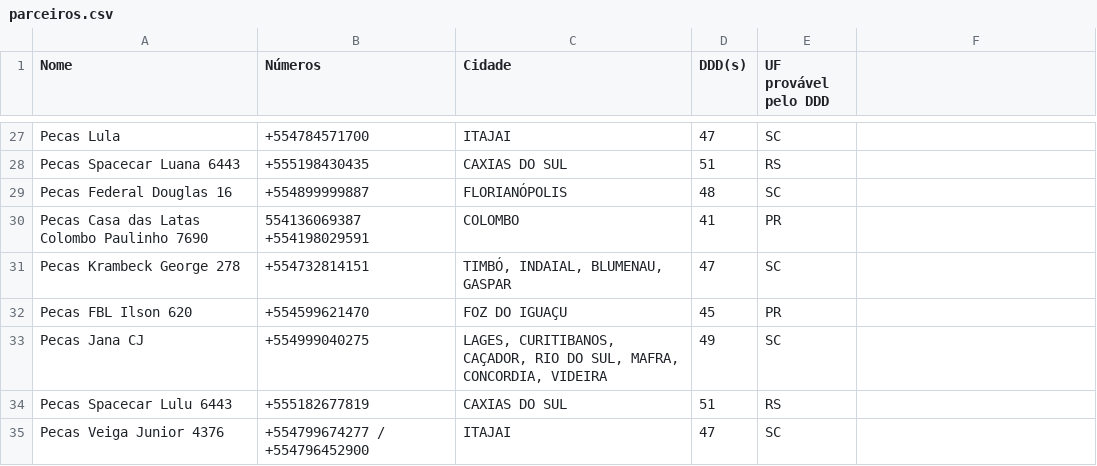
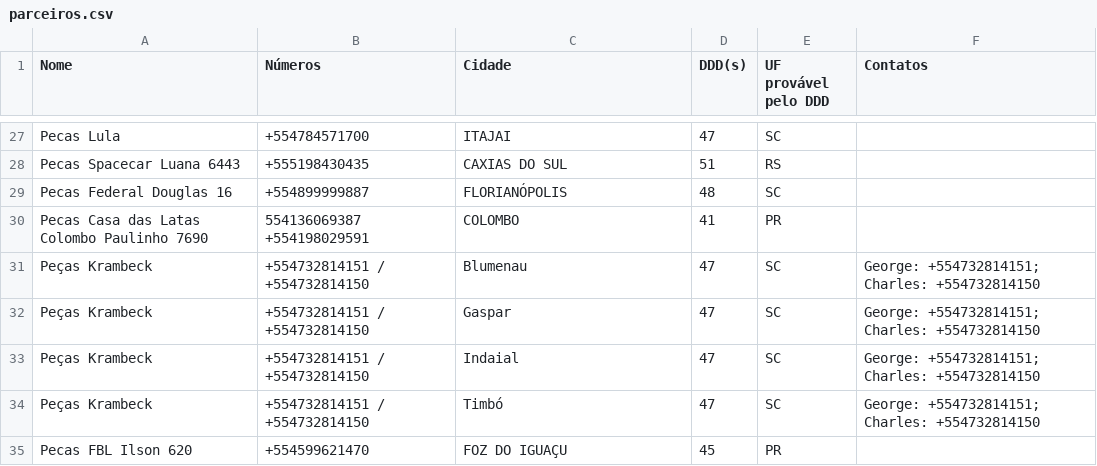
Before and after one commit to jmarobin/comprastar, a CSV file: data/parceiros.csv, drawn as a sheet; only a part is shown, gaps mark what is left out; the shorter side is filled out with more unchanged rows; the diff covers the shown part only.

```diff
--- a/data/parceiros.csv
+++ b/data/parceiros.csv
@@ -1 +1 @@
-Nome;Números;Cidade;DDD(s);UF provável pelo DDD
+Nome;Números;Cidade;DDD(s);UF provável pelo DDD;Contatos
@@ -31 +31,4 @@ Pecas Casa das Latas Colombo Paulinho 7690;554136069387 +554198029591;COLOMBO;41
-Pecas Krambeck George 278;+554732814151;TIMBÓ, INDAIAL, BLUMENAU, GASPAR;47;SC
+Peças Krambeck;+554732814151 / +554732814150;Blumenau;47;SC;"George: +554732814151; Charles: +554732814150"
+Peças Krambeck;+554732814151 / +554732814150;Gaspar;47;SC;"George: +554732814151; Charles: +554732814150"
+Peças Krambeck;+554732814151 / +554732814150;Indaial;47;SC;"George: +554732814151; Charles: +554732814150"
+Peças Krambeck;+554732814151 / +554732814150;Timbó;47;SC;"George: +554732814151; Charles: +554732814150"
@@ -33 +35,0 @@ Pecas FBL Ilson 620;+554599621470;FOZ DO IGUAÇU;45;PR
-Pecas Jana CJ;+554999040275;LAGES, CURITIBANOS, CAÇADOR, RIO DO SUL, MAFRA, CONCORDIA, VIDEIRA;49;SC
```
Also changed, not shown: 7 added rows, 6 removed rows and 5 edited cells elsewhere in this file, 3 other files.
